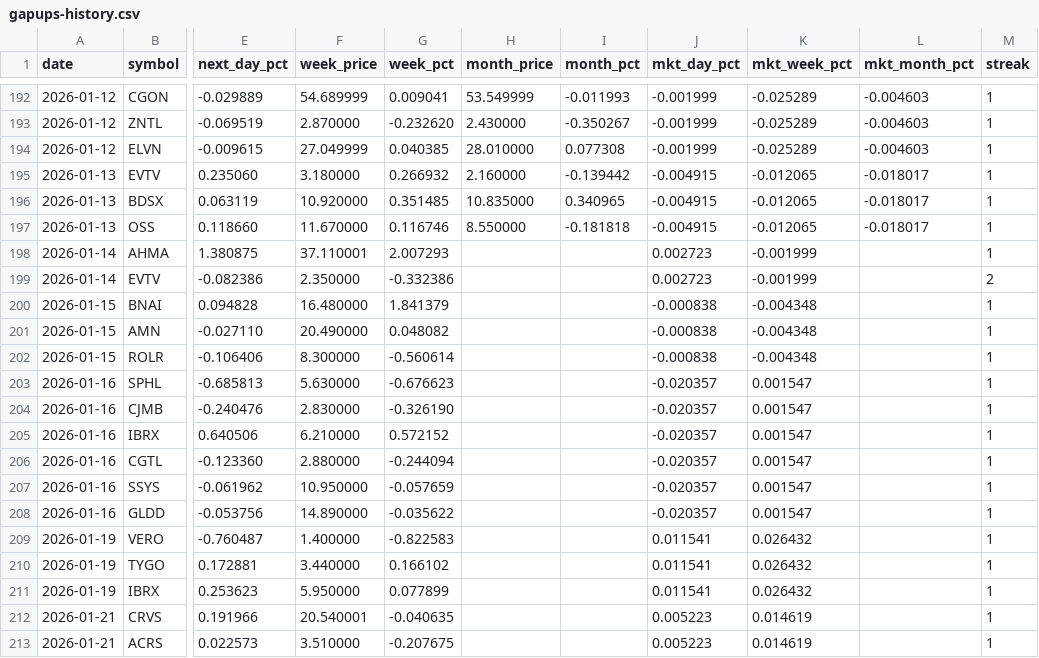
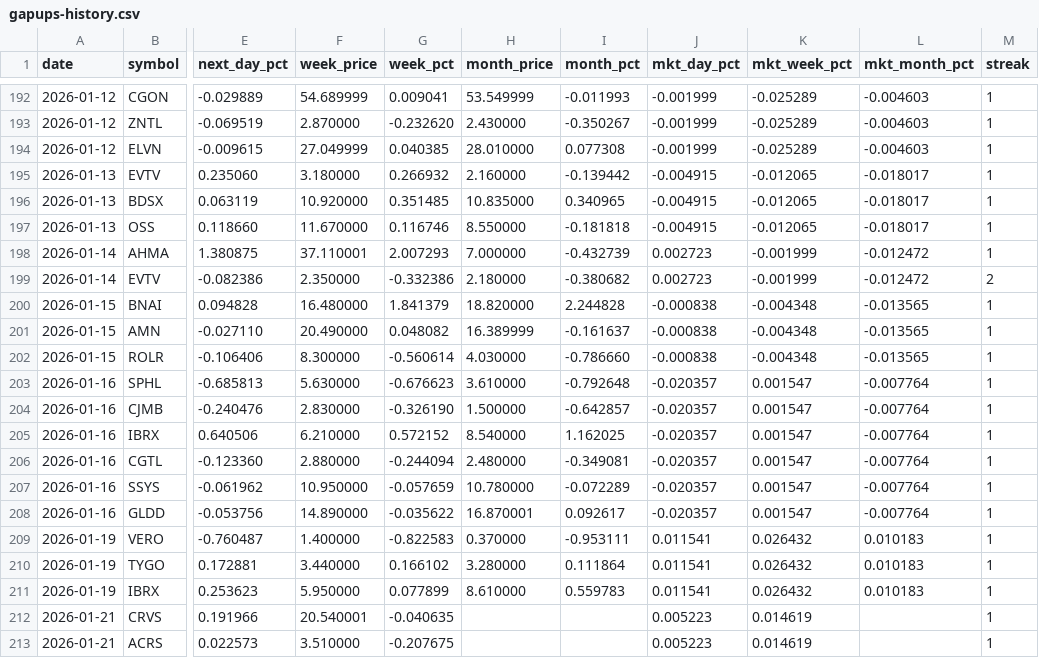
Before and after one commit to Microthware/belfort-reports, a CSV file: history/gapups-history.csv, drawn as a sheet; only a part is shown, gaps mark what is left out; the diff covers the shown part only; the diff names each change by its address in the sheet, - before the commit and + after, or states it on an @@ line.

```diff
--- a/history/gapups-history.csv
+++ b/history/gapups-history.csv
-H198 (month_price): (empty)
+H198 (month_price): 7.000000
-I198 (month_pct): (empty)
+I198 (month_pct): -0.432739
-L198:L199 (mkt_month_pct): (empty)
+L198:L199 (mkt_month_pct): -0.012472
-H199 (month_price): (empty)
+H199 (month_price): 2.180000
-I199 (month_pct): (empty)
+I199 (month_pct): -0.380682
-H200 (month_price): (empty)
+H200 (month_price): 18.820000
-I200 (month_pct): (empty)
+I200 (month_pct): 2.244828
-L200:L202 (mkt_month_pct): (empty)
+L200:L202 (mkt_month_pct): -0.013565
-H201 (month_price): (empty)
+H201 (month_price): 16.389999
-I201 (month_pct): (empty)
+I201 (month_pct): -0.161637
-H202 (month_price): (empty)
+H202 (month_price): 4.030000
-I202 (month_pct): (empty)
+I202 (month_pct): -0.786660
-H203 (month_price): (empty)
+H203 (month_price): 3.610000
-I203 (month_pct): (empty)
+I203 (month_pct): -0.792648
-L203:L208 (mkt_month_pct): (empty)
+L203:L208 (mkt_month_pct): -0.007764
-H204 (month_price): (empty)
+H204 (month_price): 1.500000
-I204 (month_pct): (empty)
+I204 (month_pct): -0.642857
-H205 (month_price): (empty)
+H205 (month_price): 8.540000
-I205 (month_pct): (empty)
+I205 (month_pct): 1.162025
-H206 (month_price): (empty)
+H206 (month_price): 2.480000
-I206 (month_pct): (empty)
+I206 (month_pct): -0.349081
-H207 (month_price): (empty)
+H207 (month_price): 10.780000
-I207 (month_pct): (empty)
+I207 (month_pct): -0.072289
-H208 (month_price): (empty)
+H208 (month_price): 16.870001
-I208 (month_pct): (empty)
+I208 (month_pct): 0.092617
-H209 (month_price): (empty)
+H209 (month_price): 0.370000
-I209 (month_pct): (empty)
+I209 (month_pct): -0.953111
-L209:L211 (mkt_month_pct): (empty)
+L209:L211 (mkt_month_pct): 0.010183
-H210 (month_price): (empty)
+H210 (month_price): 3.280000
-I210 (month_pct): (empty)
+I210 (month_pct): 0.111864
-H211 (month_price): (empty)
+H211 (month_price): 8.610000
-I211 (month_pct): (empty)
+I211 (month_pct): 0.559783
```
Also changed, not shown: 3 added rows and 14 edited cells elsewhere in this file, 4 other files.
